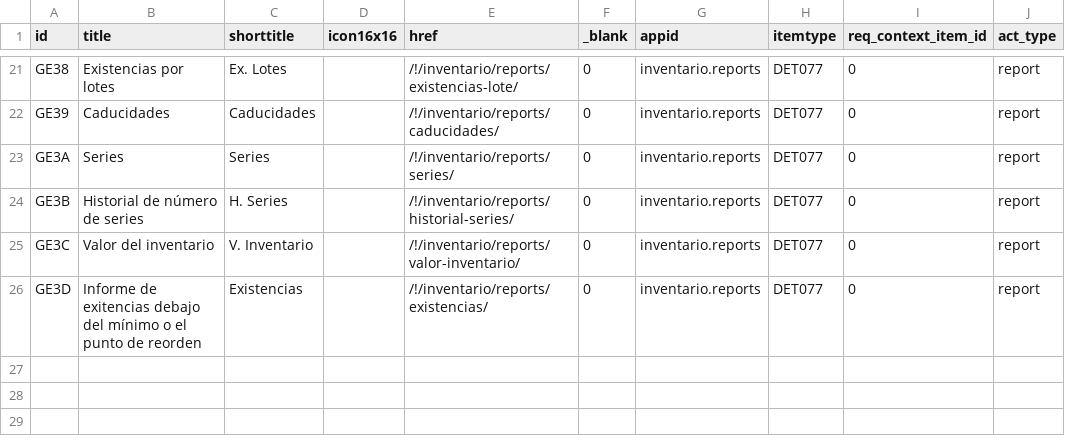
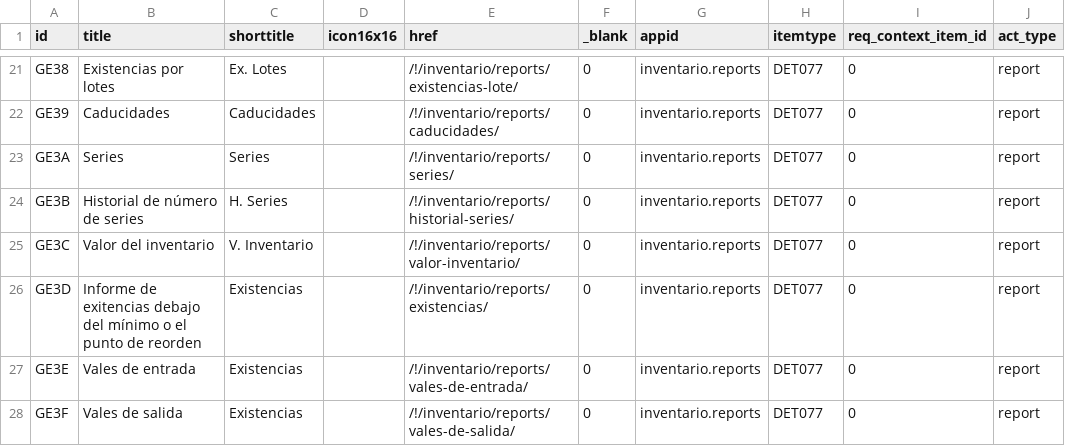
Before and after one commit to Induxsoft/movinv, a CSV file: src/inventario/_install/app_info/sys_app_item_action.csv, drawn as a sheet; only a part is shown, gaps mark what is left out; the diff names each change by its address in the sheet, - before the commit and + after, or states it on an @@ line.

Commit message:
update, reports

```diff
--- a/src/inventario/_install/app_info/sys_app_item_action.csv
+++ b/src/inventario/_install/app_info/sys_app_item_action.csv
+row 27: GE3E | Vales de entrada | Existencias |  | /!/inventario/reports/vales-de-entrada/ | 0 | inventario.reports | DET077 | 0 | report
+row 28: GE3F | Vales de salida | Existencias |  | /!/inventario/reports/vales-de-salida/ | 0 | inventario.reports | DET077 | 0 | report
```
Also changed, not shown: src/inventario/_install/initial_data/sitem.csv, 8 other files.
